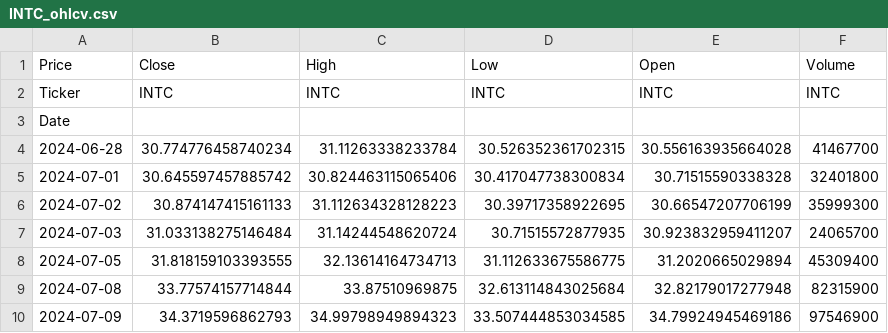
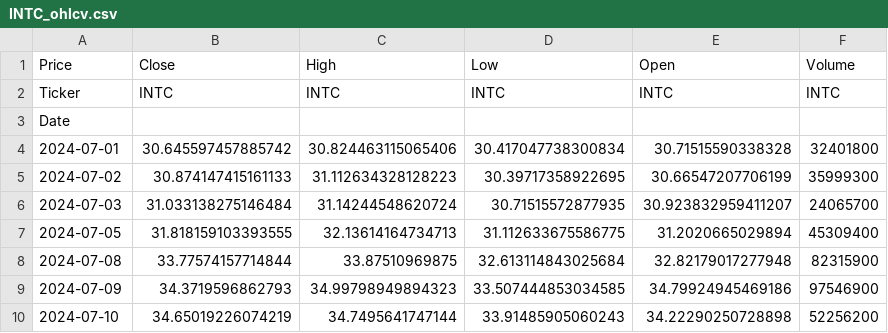
Before and after one commit to Hackerdude374/QuantYahoo, a CSV file: Getting Data/Yahoo Finance/INTC_ohlcv.csv (was INTC_ohlcv.csv), drawn as a sheet; only a part is shown; the shorter side is filled out with more unchanged rows.

```diff
--- a/INTC_ohlcv.csv
+++ b/Getting Data/Yahoo Finance/INTC_ohlcv.csv
@@ -3,3 +3,2 @@ Ticker,INTC,INTC,INTC,INTC,INTC
 Date,,,,,
-2024-06-28,30.774776458740234,31.11263338233784,30.526352361702315,30.556163935664028,41467700
 2024-07-01,30.645597457885742,30.824463115065406,30.417047738300834,30.71515590338328,32401800
```
Also changed, not shown: Getting Data/Yahoo Finance/AMZN_ohlcv.csv, Getting Data/Yahoo Finance/GOOG_ohlcv.csv, 13 other files.
